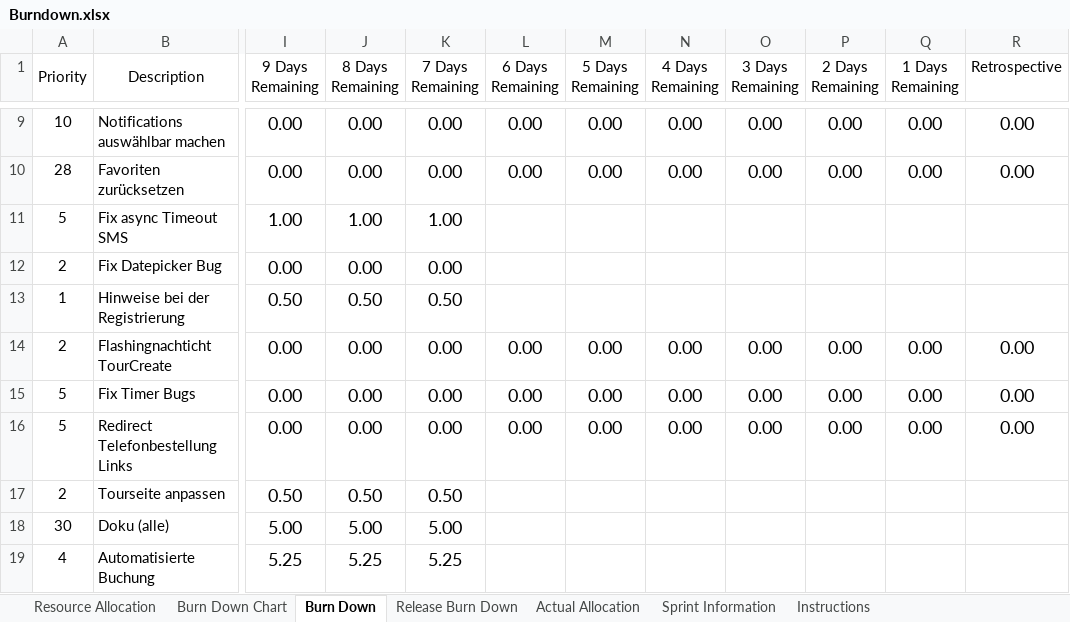
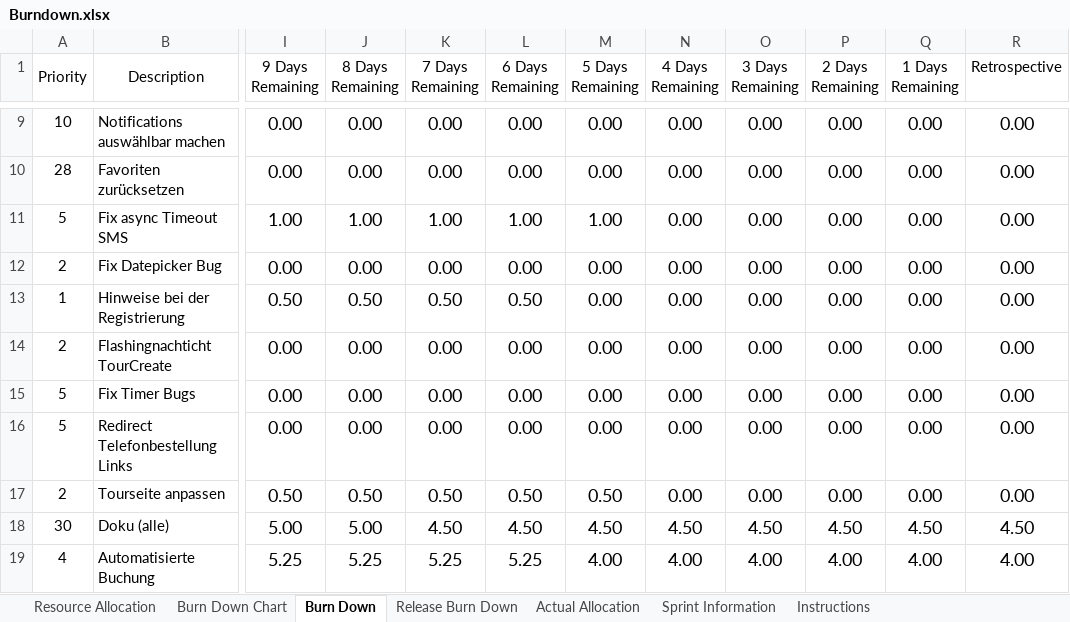
Before and after one commit to andreasnuesslein/swp_kp2_2012_gruppe1, an Excel workbook: Dokumentation/MS5/Burndown.xlsx, sheet Burn Down, drawn as a sheet; only a part is shown, gaps mark what is left out; values as stored, in another font and other column widths than the file's, no borders; conditional formats not drawn; the diff covers the shown part only; the diff names each change by its address in the sheet, - before the commit and + after, or states it on an @@ line.

Commit message:
burndownchart iteration 5 fertig

```diff
--- a/Dokumentation/MS5/Burndown.xlsx (sheet Burn Down)
+++ b/Dokumentation/MS5/Burndown.xlsx (sheet Burn Down)
-L11 (6 Days Remaining): (empty)
+L11 (6 Days Remaining): 1.00
-M11 (5 Days Remaining): (empty)
+M11 (5 Days Remaining): 1.00
-N11:N13 (4 Days Remaining): (empty)
+N11:N13 (4 Days Remaining): 0.00
-O11:O13 (3 Days Remaining): (empty)
+O11:O13 (3 Days Remaining): 0.00
-P11:P13 (2 Days Remaining): (empty)
+P11:P13 (2 Days Remaining): 0.00
-Q11:Q13 (1 Days Remaining): (empty)
+Q11:Q13 (1 Days Remaining): 0.00
-R11:R13 (Retrospective): (empty)
+R11:R13 (Retrospective): 0.00
-L12 (6 Days Remaining): (empty)
+L12 (6 Days Remaining): 0.00
-M12:M13 (5 Days Remaining): (empty)
+M12:M13 (5 Days Remaining): 0.00
-L13 (6 Days Remaining): (empty)
+L13 (6 Days Remaining): 0.50
-L17 (6 Days Remaining): (empty)
+L17 (6 Days Remaining): 0.50
-M17 (5 Days Remaining): (empty)
+M17 (5 Days Remaining): 0.50
-N17 (4 Days Remaining): (empty)
+N17 (4 Days Remaining): 0.00
-O17 (3 Days Remaining): (empty)
+O17 (3 Days Remaining): 0.00
-P17 (2 Days Remaining): (empty)
+P17 (2 Days Remaining): 0.00
-Q17 (1 Days Remaining): (empty)
+Q17 (1 Days Remaining): 0.00
-R17 (Retrospective): (empty)
+R17 (Retrospective): 0.00
-K18 (7 Days Remaining): 5.00
+K18 (7 Days Remaining): 4.50
-L18 (6 Days Remaining): (empty)
+L18 (6 Days Remaining): 4.50
-M18 (5 Days Remaining): (empty)
+M18 (5 Days Remaining): 4.50
-N18 (4 Days Remaining): (empty)
+N18 (4 Days Remaining): 4.50
-O18 (3 Days Remaining): (empty)
+O18 (3 Days Remaining): 4.50
-P18 (2 Days Remaining): (empty)
+P18 (2 Days Remaining): 4.50
-Q18 (1 Days Remaining): (empty)
+Q18 (1 Days Remaining): 4.50
-R18 (Retrospective): (empty)
+R18 (Retrospective): 4.50
-L19 (6 Days Remaining): (empty)
+L19 (6 Days Remaining): 5.25
-M19 (5 Days Remaining): (empty)
+M19 (5 Days Remaining): 4.00
-N19 (4 Days Remaining): (empty)
+N19 (4 Days Remaining): 4.00
-O19 (3 Days Remaining): (empty)
+O19 (3 Days Remaining): 4.00
-P19 (2 Days Remaining): (empty)
+P19 (2 Days Remaining): 4.00
-Q19 (1 Days Remaining): (empty)
+Q19 (1 Days Remaining): 4.00
-R19 (Retrospective): (empty)
+R19 (Retrospective): 4.00
```
Also changed, not shown: 14 edited cells elsewhere in this sheet, sheet Actual Allocation, sheet Resource Allocation, charts or pictures, 1 other file.
